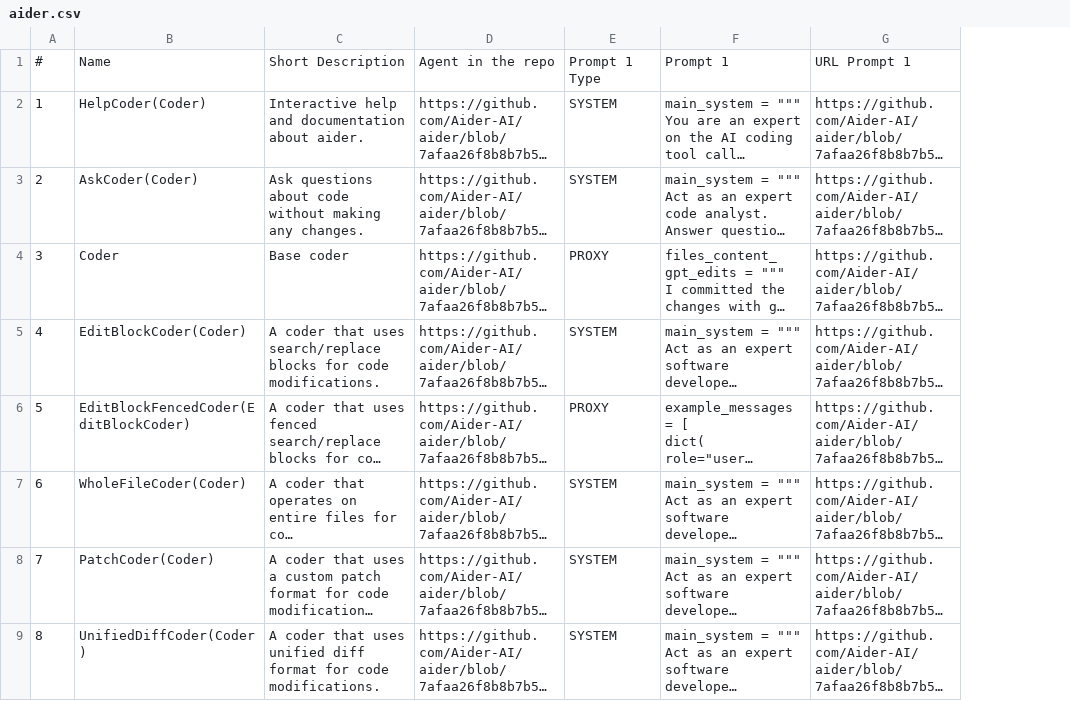
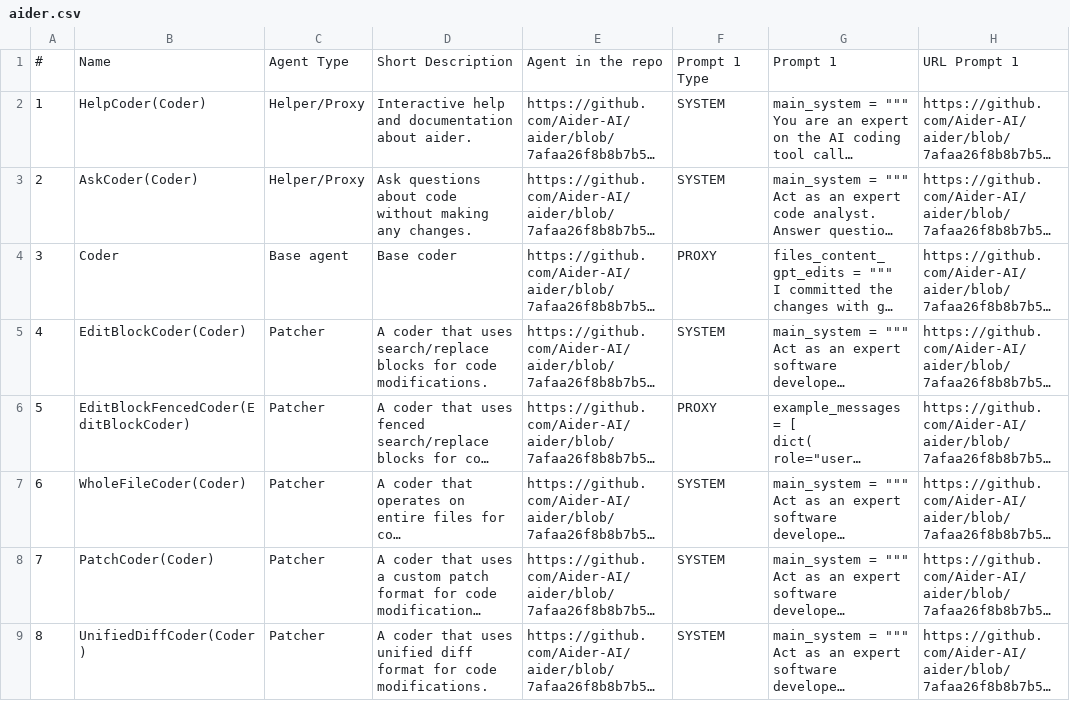
Before and after one commit to xiangfengyepan/TFG_public, a CSV file: Prompt_Anlysis/agents_csv/aider.csv, drawn as a sheet; only a part is shown; long unchanged cells end in …; the diff names each change by its address in the sheet, - before the commit and + after, or states it on an @@ line.

Commit message:
update prompt analysis

```diff
--- a/Prompt_Anlysis/agents_csv/aider.csv
+++ b/Prompt_Anlysis/agents_csv/aider.csv
+column C, rows 1-9: Agent Type | Helper/Proxy | Helper/Proxy | Base agent | Patcher | Patcher | Patcher | Patcher | Patcher
```
Also changed, not shown: Prompt_Anlysis/agents_csv/Lingma_SWE_GPT.csv, Prompt_Anlysis/agents_csv/Prometheus.csv, 15 other files.
